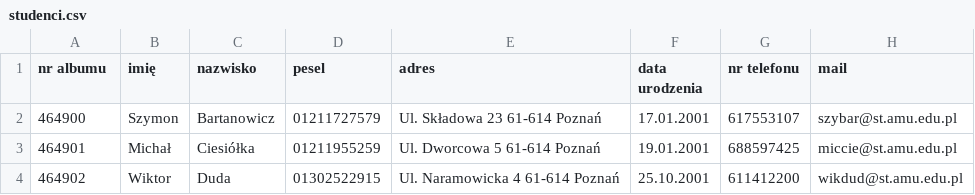
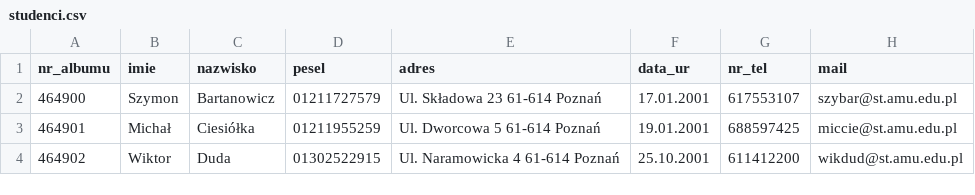
Before and after one commit to PaulRostecki/inzop-2021-project, a CSV file: proj/dane_demo/studenci.csv, drawn as a sheet; only a part is shown.

```diff
--- a/proj/dane_demo/studenci.csv
+++ b/proj/dane_demo/studenci.csv
@@ -1,2 +1,2 @@
-nr albumu,imię,nazwisko,pesel,adres,data urodzenia,nr telefonu,mail
+nr_albumu,imie,nazwisko,pesel,adres,data_ur,nr_tel,mail
 464900,Szymon,Bartanowicz,01211727579,Ul. Składowa 23 61-614 Poznań,17.01.2001,617553107,szybar@st.amu.edu.pl
```
Also changed, not shown: proj/dane_demo/grupy.csv, proj/dane_demo/oceny.csv, 4 other files.
